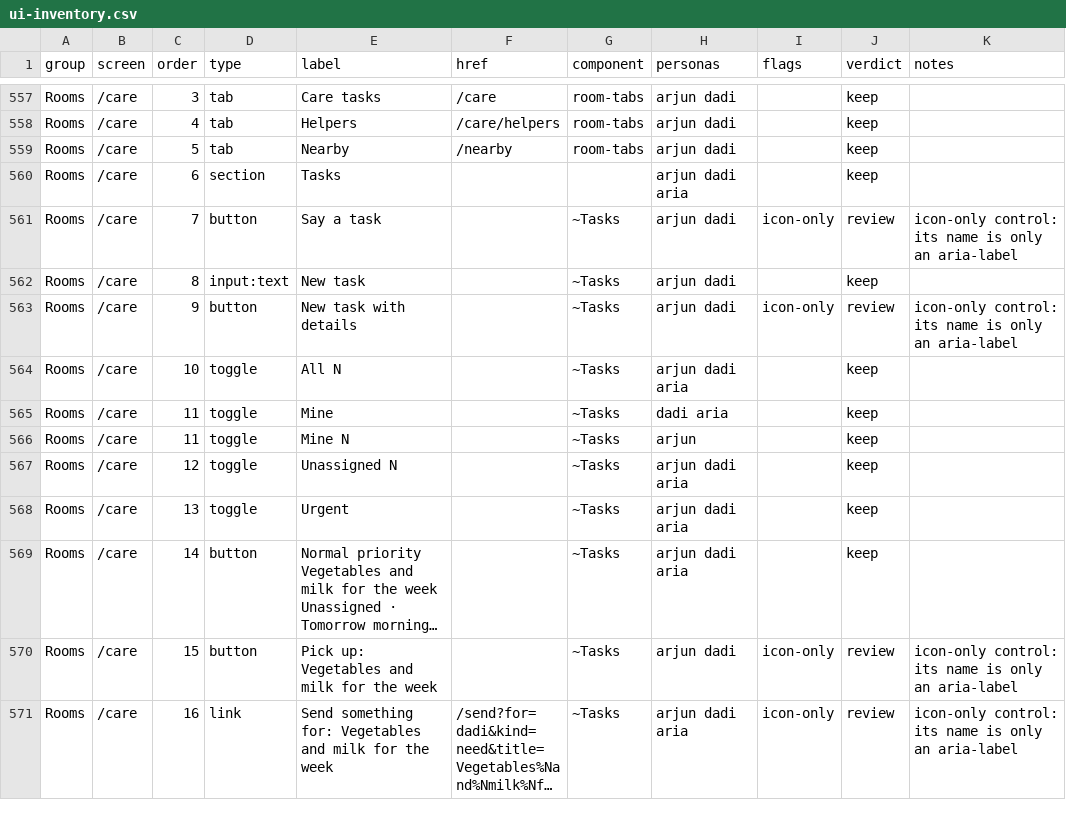
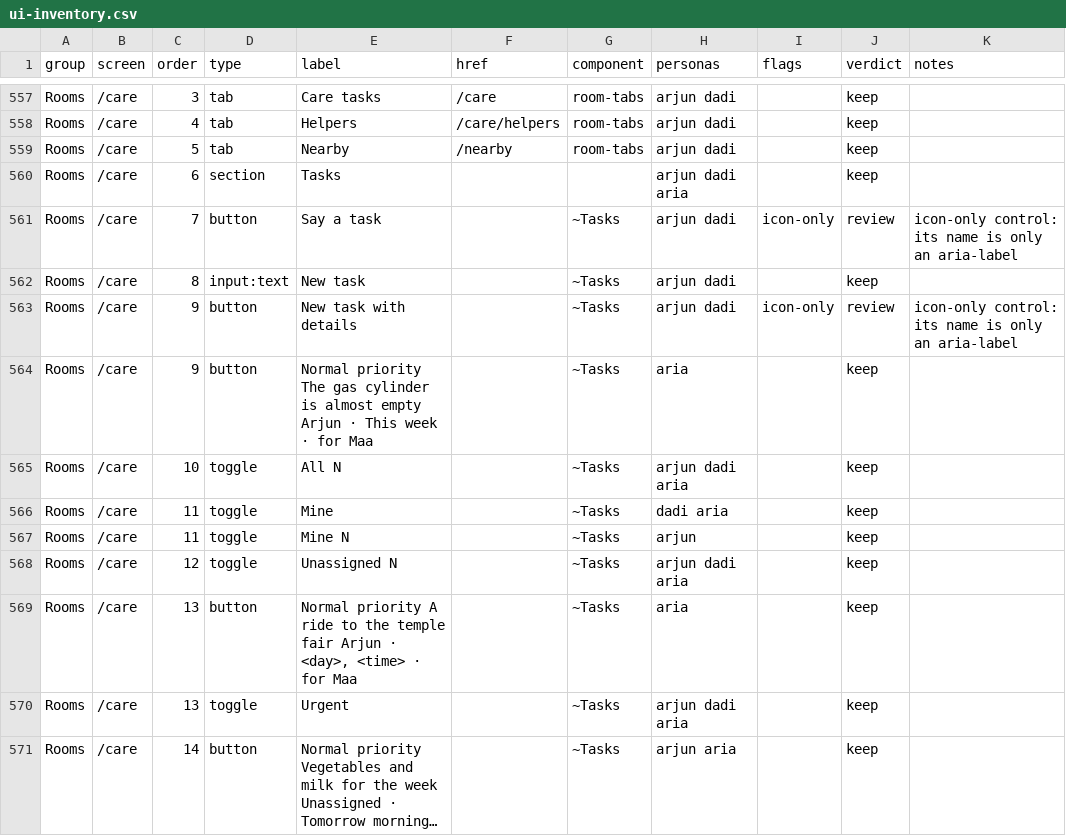
Before and after one commit to Sanjeevlabs/Nearer, a CSV file: docs/ui-inventory.csv, drawn as a sheet; only a part is shown, gaps mark what is left out; the shorter side is filled out with more unchanged rows; long unchanged cells end in …; the diff covers the shown part only.

Commit message:
UI inventory from a fresh mock build (care task titles translated for the elder)

```diff
--- a/docs/ui-inventory.csv
+++ b/docs/ui-inventory.csv
@@ -563,2 +563,3 @@ Rooms,/care,8,input:text,New task,,~Tasks,arjun dadi,,keep,
 Rooms,/care,9,button,New task with details,,~Tasks,arjun dadi,icon-only,review,icon-only control: its name is only an aria-label
+Rooms,/care,9,button,Normal priority The gas cylinder is almost empty Arjun · This week · for Maa,,~Tasks,aria,,keep,
 Rooms,/care,10,toggle,All N,,~Tasks,arjun dadi aria,,keep,
@@ -567,3 +568,4 @@ Rooms,/care,11,toggle,Mine N,,~Tasks,arjun,,keep,
 Rooms,/care,12,toggle,Unassigned N,,~Tasks,arjun dadi aria,,keep,
+Rooms,/care,13,button,"Normal priority A ride to the temple fair Arjun · <day>, <time> · for Maa",,~Tasks,aria,,keep,
 Rooms,/care,13,toggle,Urgent,,~Tasks,arjun dadi aria,,keep,
-Rooms,/care,14,button,Normal priority Vegetables and milk for the week Unassigned · Tomorrow morning…,,~Tasks,arjun dadi aria,,keep,
+Rooms,/care,14,button,Normal priority Vegetables and milk for the week Unassigned · Tomorrow morning…,,~Tasks,arjun aria,,keep,
```
Also changed, not shown: 2 added rows, 1 removed row and 4 edited cells elsewhere in this file.
